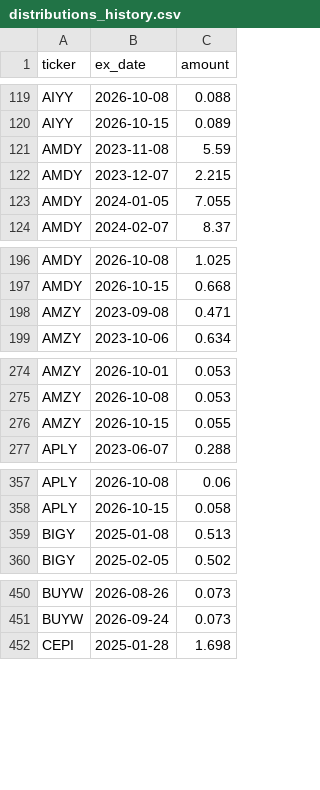
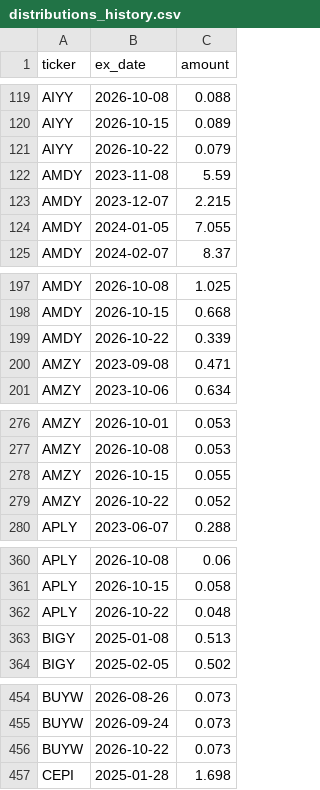
Before and after one commit to jimzucker/TrueYield, a CSV file: data/distributions_history.csv, drawn as a sheet; only a part is shown, gaps mark what is left out; the diff covers the shown part only.

```diff
--- a/data/distributions_history.csv
+++ b/data/distributions_history.csv
@@ -120,2 +120,3 @@ AIYY,2026-10-08,0.088
 AIYY,2026-10-15,0.089
+AIYY,2026-10-22,0.079
 AMDY,2023-11-08,5.59
@@ -197,2 +198,3 @@ AMDY,2026-10-08,1.025
 AMDY,2026-10-15,0.668
+AMDY,2026-10-22,0.339
 AMZY,2023-09-08,0.471
@@ -276,2 +278,3 @@ AMZY,2026-10-08,0.053
 AMZY,2026-10-15,0.055
+AMZY,2026-10-22,0.052
 APLY,2023-06-07,0.288
@@ -358,2 +361,3 @@ APLY,2026-10-08,0.06
 APLY,2026-10-15,0.058
+APLY,2026-10-22,0.048
 BIGY,2025-01-08,0.513
@@ -451,2 +455,3 @@ BUYW,2026-08-26,0.073
 BUYW,2026-09-24,0.073
+BUYW,2026-10-22,0.073
 CEPI,2025-01-28,1.698
```
Also changed, not shown: 23 added rows elsewhere in this file, data/roc_history.csv, 7 other files.
